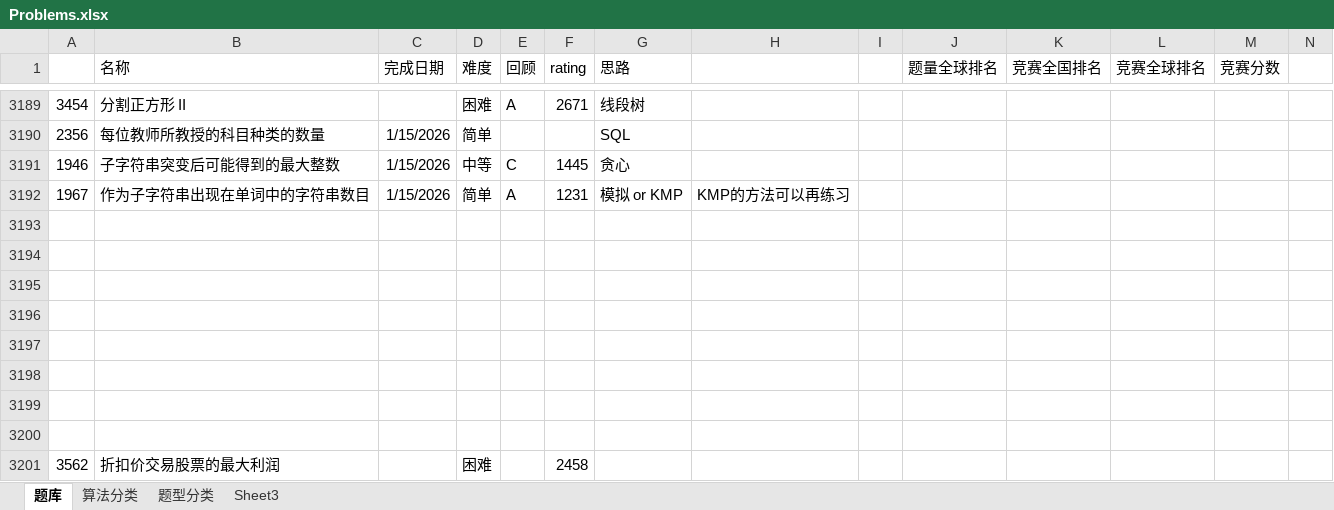
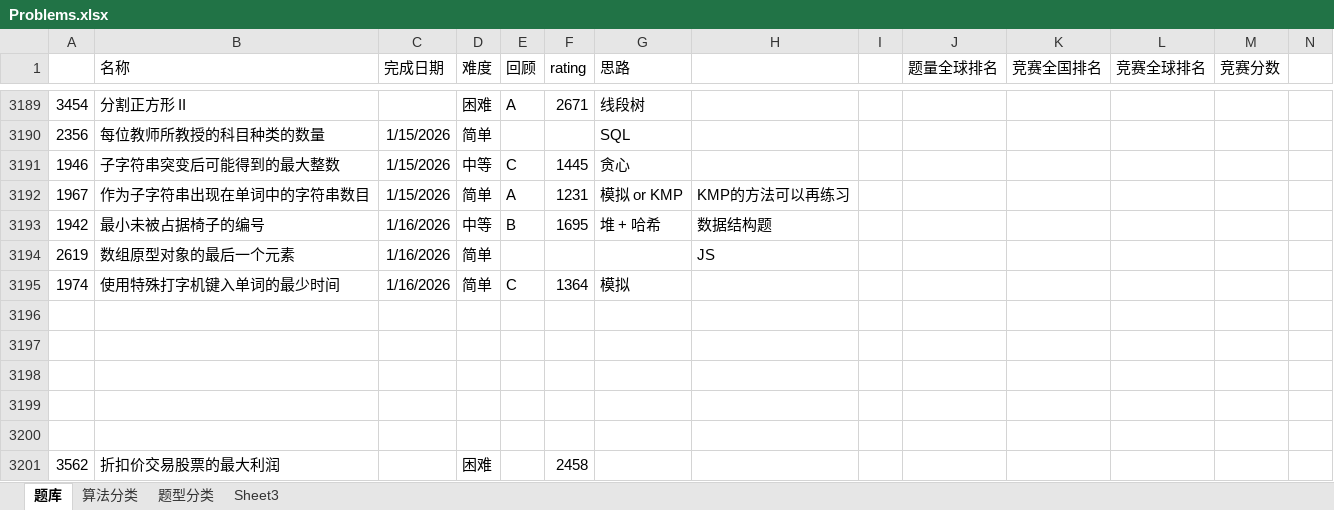
Before and after one commit to wangsun39/leetcode, an Excel workbook: Problems.xlsx, sheet 题库, drawn as a sheet; only a part is shown, gaps mark what is left out; values as stored, in another font and other column widths than the file's, no borders; charts and pictures not drawn; the diff names each change by its address in the sheet, - before the commit and + after, or states it on an @@ line.

Commit message:
daily problems 2026/01/16

```diff
--- a/Problems.xlsx (sheet 题库)
+++ b/Problems.xlsx (sheet 题库)
-row 3193: (empty)
+row 3193: 1942 | 最小未被占据椅子的编号 | 1/16/2026 | 中等 | B | 1695 | 堆 + 哈希 | 数据结构题
-row 3194: (empty)
+row 3194: 2619 | 数组原型对象的最后一个元素 | 1/16/2026 | 简单 |  |  |  | JS
-row 3195: (empty)
+row 3195: 1974 | 使用特殊打字机键入单词的最少时间 | 1/16/2026 | 简单 | C | 1364 | 模拟
```
Also changed, not shown: 5 other files.
